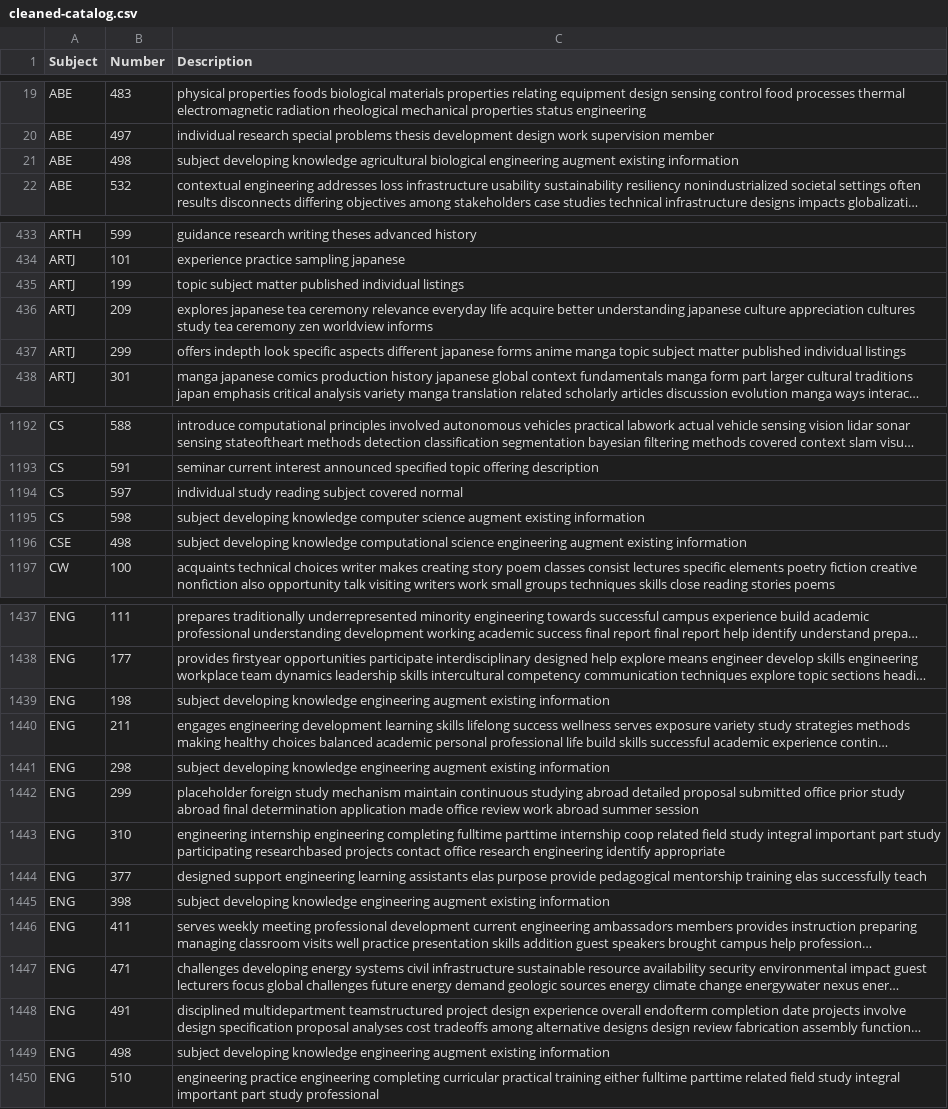
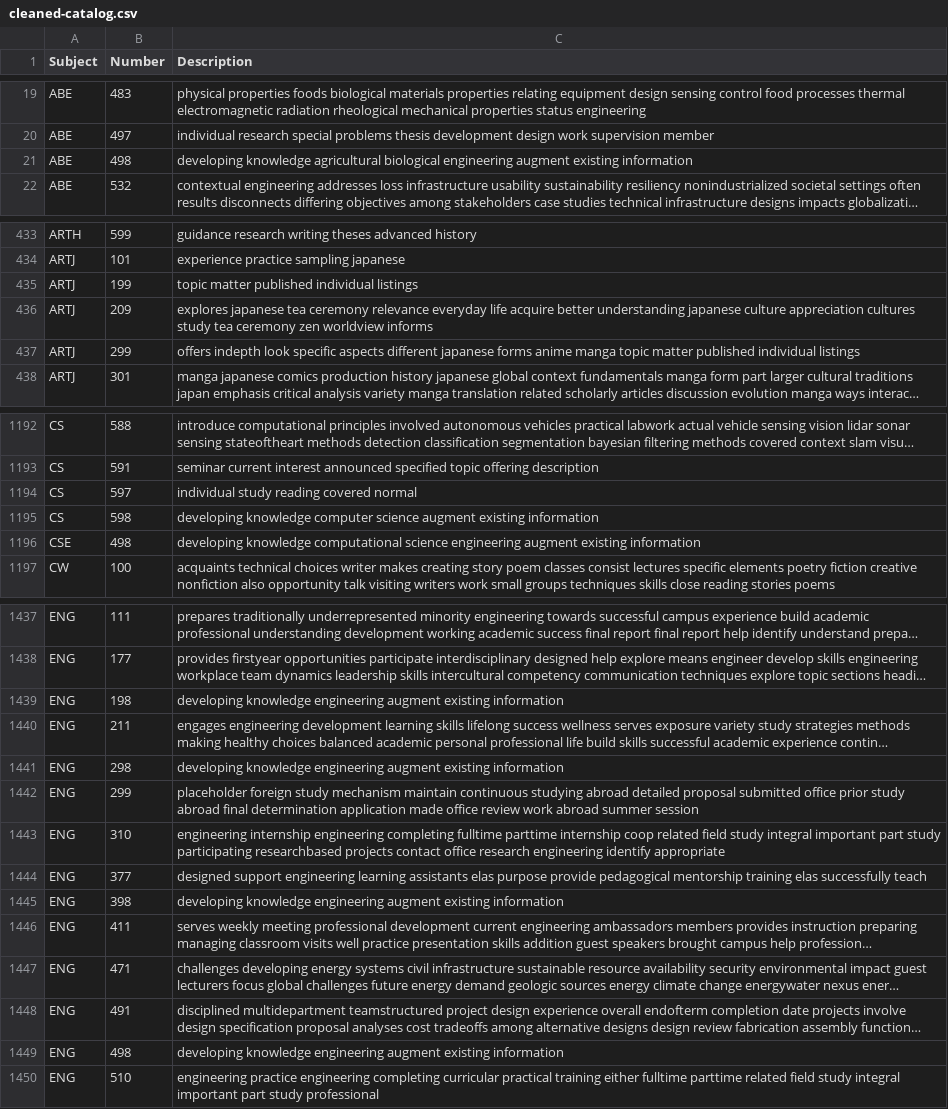
Before and after one commit to hivesew/Latent-Dirichlet-Allocation, a CSV file: datasets/cleaned-catalog.csv, drawn as a sheet; only a part is shown, gaps mark what is left out; long unchanged cells end in …; the diff covers the shown part only; the diff names each change by its address in the sheet, - before the commit and + after, or states it on an @@ line.

```diff
--- a/datasets/cleaned-catalog.csv
+++ b/datasets/cleaned-catalog.csv
-C21 (Description): subject developing knowledge…
+C21 (Description): developing knowledge…
-C435 (Description): topic subject matter published…
+C435 (Description): topic matter published…
-C437 (Description): …manga topic subject matter published…
+C437 (Description): …manga topic matter published…
-C1194 (Description): individual study reading subject covered normal
+C1194 (Description): individual study reading covered normal
-C1195 (Description): subject developing knowledge…
+C1195 (Description): developing knowledge…
-C1196 (Description): subject developing knowledge…
+C1196 (Description): developing knowledge…
-C1439 (Description): subject developing knowledge…
+C1439 (Description): developing knowledge…
-C1441 (Description): subject developing knowledge…
+C1441 (Description): developing knowledge…
-C1445 (Description): subject developing knowledge…
+C1445 (Description): developing knowledge…
-C1449 (Description): subject developing knowledge…
+C1449 (Description): developing knowledge…
```
Also changed, not shown: 88 edited cells elsewhere in this file, datasets/syllabi-dataset.csv, 6 other files.
